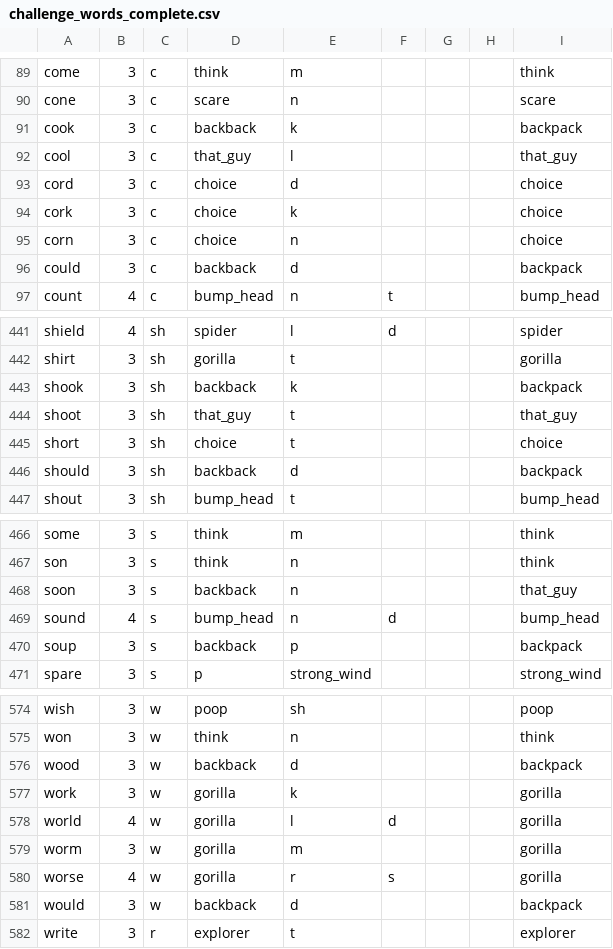
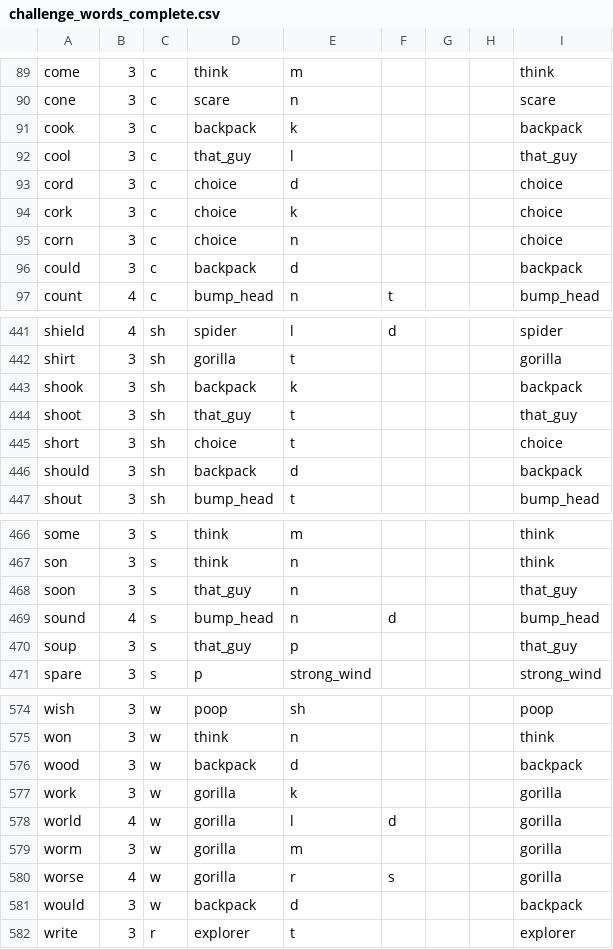
Before and after one commit to redbirdlearningdev1/Alula-Jungle, a CSV file: JungleGame/Assets/Resources/CSV_folder/challenge_words_complete.csv, drawn as a sheet; only a part is shown, gaps mark what is left out; the diff covers the shown part only.

Commit message:
ai system and challenge game fixes + challenge word fixes

```diff
--- a/JungleGame/Assets/Resources/CSV_folder/challenge_words_complete.csv
+++ b/JungleGame/Assets/Resources/CSV_folder/challenge_words_complete.csv
@@ -90,3 +90,3 @@ come,3,c,think,m,,,,think
 cone,3,c,scare,n,,,,scare
-cook,3,c,backback,k,,,,backpack
+cook,3,c,backpack,k,,,,backpack
 cool,3,c,that_guy,l,,,,that_guy
@@ -95,3 +95,3 @@ cork,3,c,choice,k,,,,choice
 corn,3,c,choice,n,,,,choice
-could,3,c,backback,d,,,,backpack
+could,3,c,backpack,d,,,,backpack
 count,4,c,bump_head,n,t,,,bump_head
@@ -442,6 +442,6 @@ shield,4,sh,spider,l,d,,,spider
 shirt,3,sh,gorilla,t,,,,gorilla
-shook,3,sh,backback,k,,,,backpack
+shook,3,sh,backpack,k,,,,backpack
 shoot,3,sh,that_guy,t,,,,that_guy
 short,3,sh,choice,t,,,,choice
-should,3,sh,backback,d,,,,backpack
+should,3,sh,backpack,d,,,,backpack
 shout,3,sh,bump_head,t,,,,bump_head
@@ -467,5 +467,5 @@ some,3,s,think,m,,,,think
 son,3,s,think,n,,,,think
-soon,3,s,backback,n,,,,that_guy
+soon,3,s,that_guy,n,,,,that_guy
 sound,4,s,bump_head,n,d,,,bump_head
-soup,3,s,backback,p,,,,backpack
+soup,3,s,that_guy,p,,,,that_guy
 spare,3,s,p,strong_wind,,,,strong_wind
@@ -575,3 +575,3 @@ wish,3,w,poop,sh,,,,poop
 won,3,w,think,n,,,,think
-wood,3,w,backback,d,,,,backpack
+wood,3,w,backpack,d,,,,backpack
 work,3,w,gorilla,k,,,,gorilla
@@ -580,3 +580,3 @@ worm,3,w,gorilla,m,,,,gorilla
 worse,4,w,gorilla,r,s,,,gorilla
-would,3,w,backback,d,,,,backpack
+would,3,w,backpack,d,,,,backpack
 write,3,r,explorer,t,,,,explorer
```
Also changed, not shown: 10 edited cells elsewhere in this file, 15 other files.
